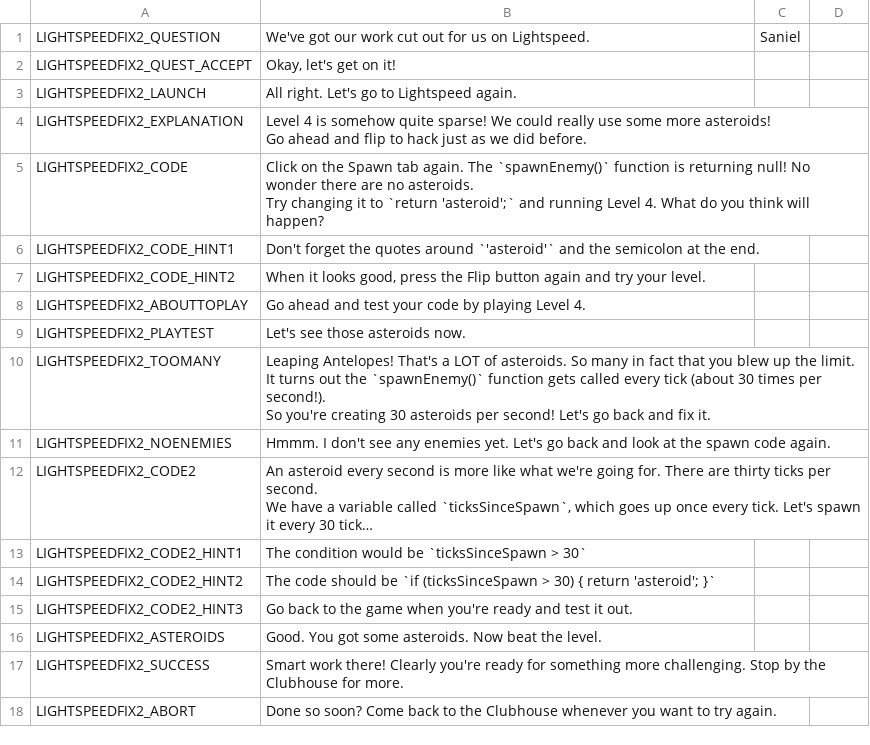
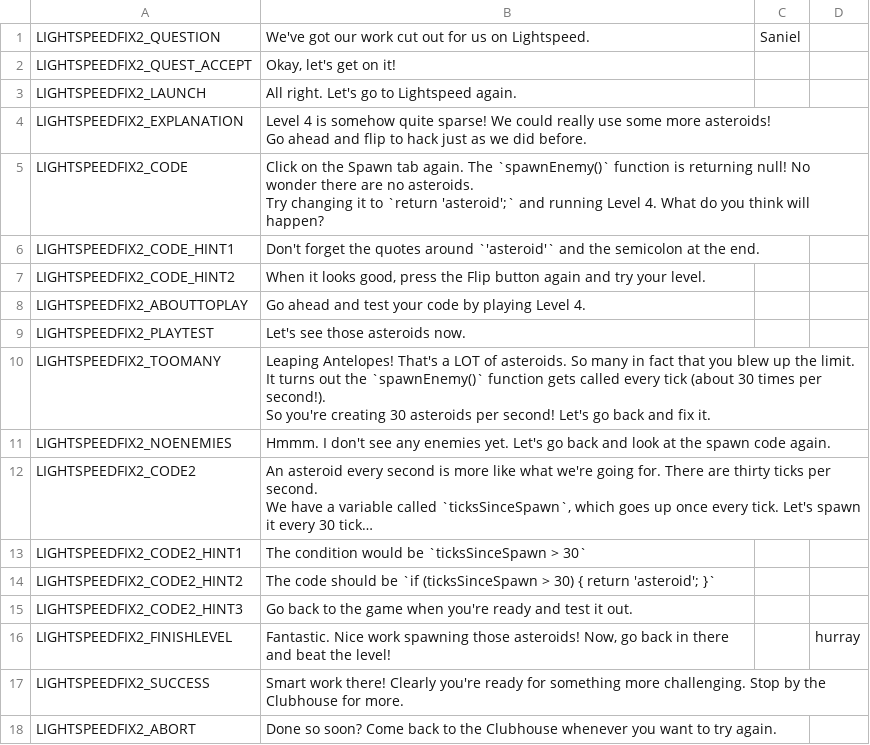
Before and after one commit to endlessm/clubhouse, a CSV file: data/quests_strings/lightspeedfix2.csv, drawn as a sheet; long unchanged cells end in …; removed rows and columns are numbered as before the commit, all else as after; the diff names each change by its address in the sheet, - before the commit and + after, or states it on an @@ line.

Commit message:
data: Update quests strings CSV
From sheets: all.

Quests requested for import: all.

```diff
--- a/data/quests_strings/lightspeedfix2.csv
+++ b/data/quests_strings/lightspeedfix2.csv
-row 16: LIGHTSPEEDFIX2_ASTEROIDS | Good. You got some asteroids. Now beat the level.
+row 16: LIGHTSPEEDFIX2_FINISHLEVEL | Fantastic. Nice work spawning those asteroids! Now, go back in there and beat the level! |  | hurray
```
Also changed, not shown: data/quests_strings/breakingin.csv, data/quests_strings/chore.csv, 5 other files.
